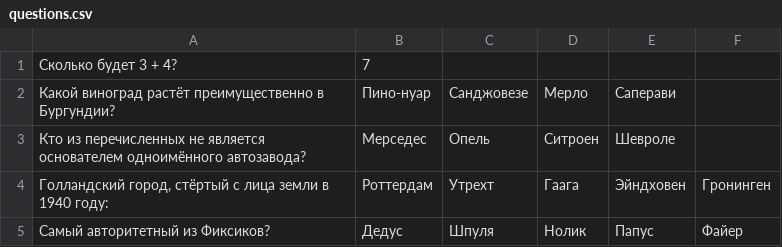
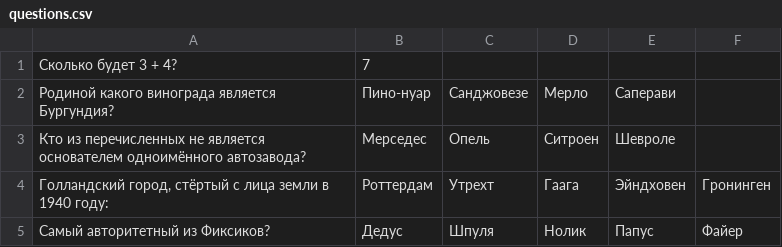
Before and after one commit to artyom-319/spring-2020-03-hw, a CSV file: src/main/resources/questions.csv, drawn as a sheet.

```diff
--- a/src/main/resources/questions.csv
+++ b/src/main/resources/questions.csv
@@ -1,3 +1,3 @@
 Сколько будет 3 + 4?;7;
-Какой виноград растёт преимущественно в Бургундии?;Пино-нуар;Санджовезе;Мерло;Саперави;
+Родиной какого винограда является Бургундия?;Пино-нуар;Санджовезе;Мерло;Саперави;
 Кто из перечисленных не является основателем одноимённого автозавода?;Мерседес;Опель;Ситроен;Шевроле
```
Also changed, not shown: 1 other file.
